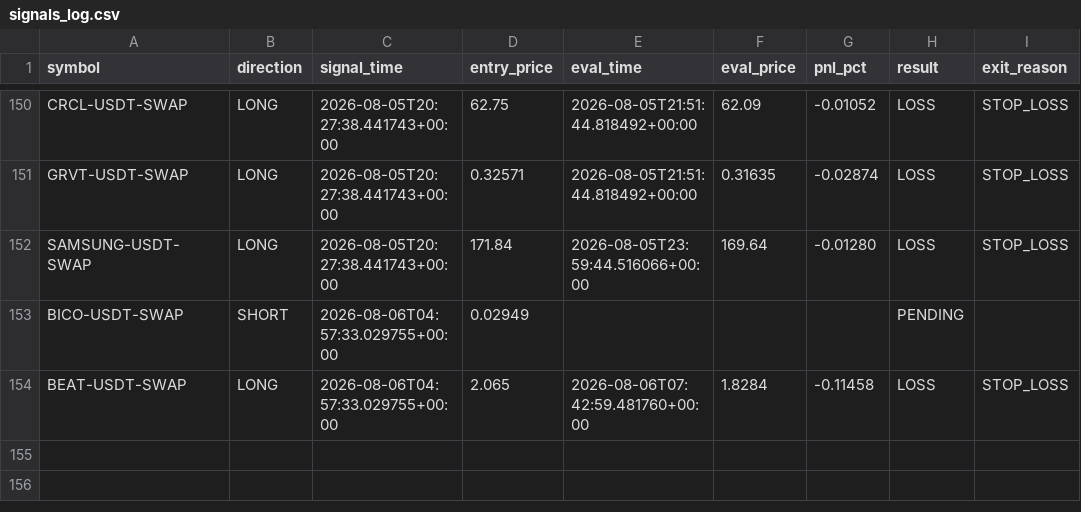
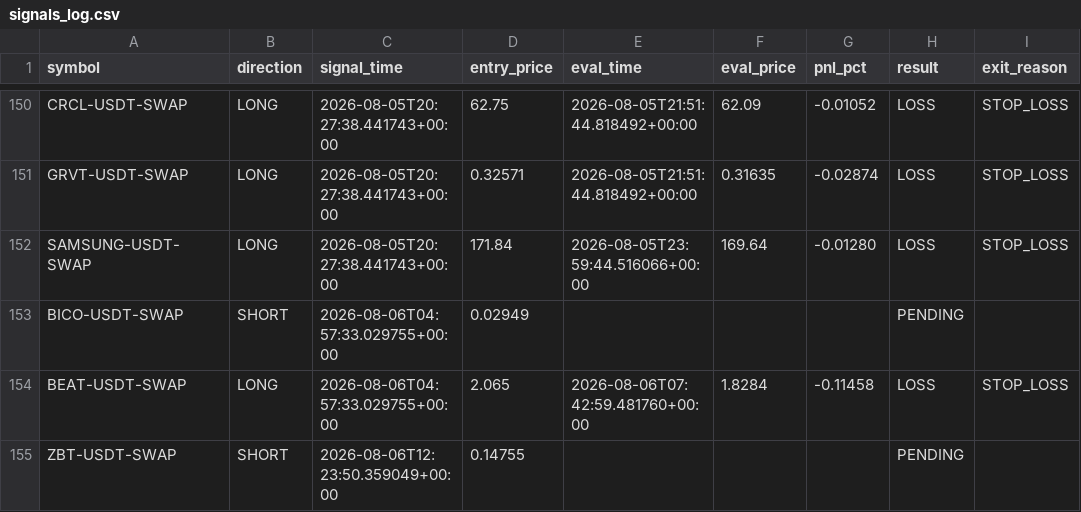
Before and after one commit to ksemehmet5-afk/altcoin-monitor-, a CSV file: monitor_state/signals_log.csv, drawn as a sheet; only a part is shown, gaps mark what is left out.

```diff
--- a/monitor_state/signals_log.csv
+++ b/monitor_state/signals_log.csv
@@ -154 +154,2 @@ BICO-USDT-SWAP,SHORT,2026-08-06T04:57:33.029755+00:00,0.02949,,,,PENDING,
 BEAT-USDT-SWAP,LONG,2026-08-06T04:57:33.029755+00:00,2.065,2026-08-06T07:42:59.481760+00:00,1.8284,-0.11458,LOSS,STOP_LOSS
+ZBT-USDT-SWAP,SHORT,2026-08-06T12:23:50.359049+00:00,0.14755,,,,PENDING,
```
Also changed, not shown: 3 other files.
